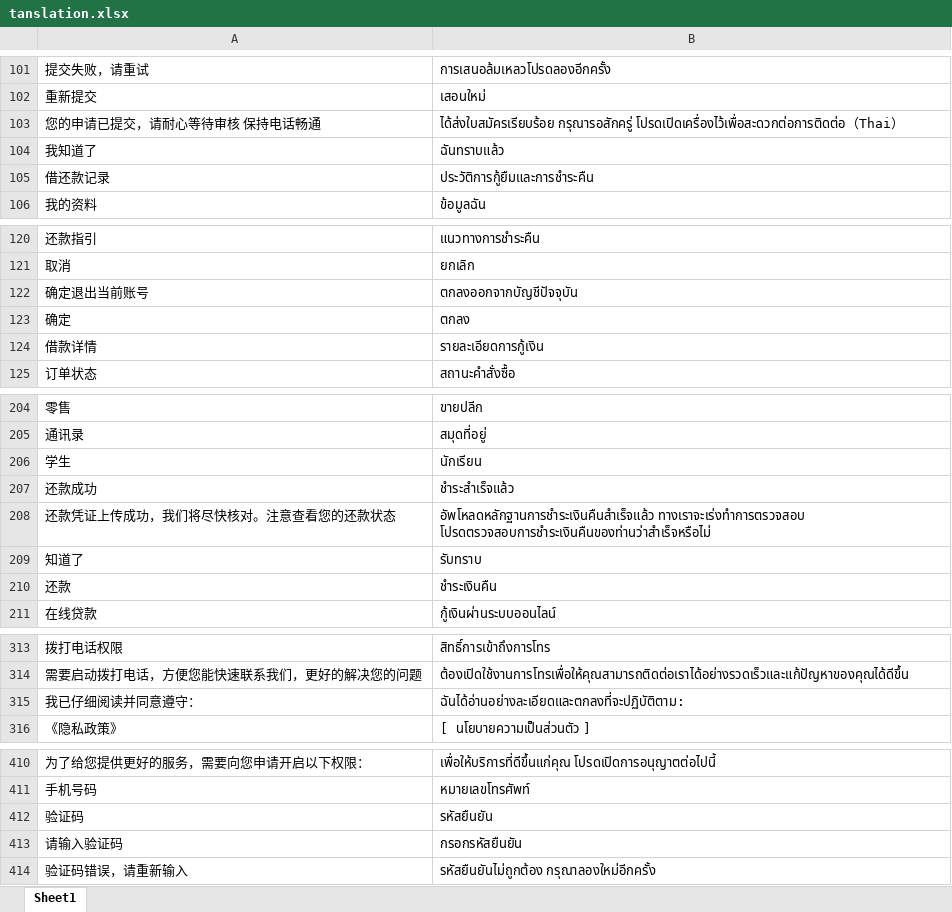
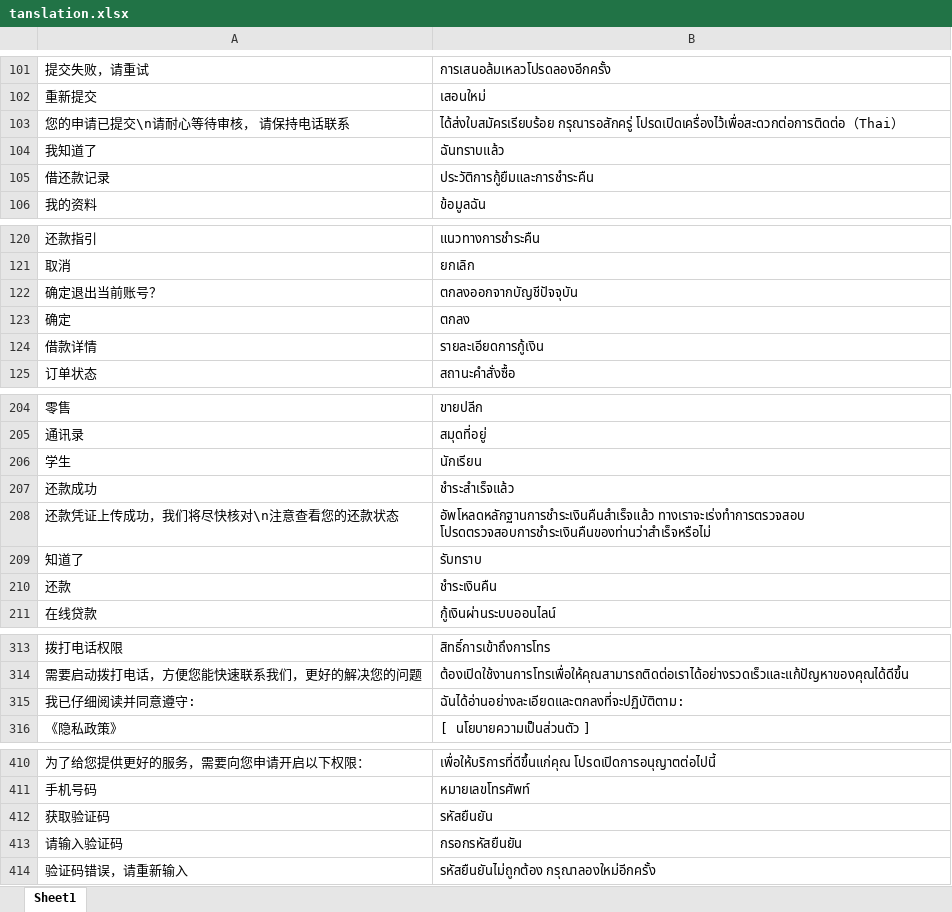
Before and after one commit to Helios030/AutoString, an Excel workbook: tanslation.xlsx, sheet Sheet1, drawn as a sheet; only a part is shown, gaps mark what is left out; values as stored, in another font and other column widths than the file's, no cell formats; the diff covers the shown part only; the diff names each change by its address in the sheet, - before the commit and + after, or states it on an @@ line.

```diff
--- a/tanslation.xlsx (sheet Sheet1)
+++ b/tanslation.xlsx (sheet Sheet1)
-A103: 您的申请已提交，请耐心等待审核 保持电话畅通
+A103: 您的申请已提交\n请耐心等待审核， 请保持电话联系
-A122: 确定退出当前账号
+A122: 确定退出当前账号？
-A208: 还款凭证上传成功，我们将尽快核对。注意查看您的还款状态
+A208: 还款凭证上传成功，我们将尽快核对\n注意查看您的还款状态
-A315: 我已仔细阅读并同意遵守：
+A315: 我已仔细阅读并同意遵守:
-A412: 验证码
+A412: 获取验证码
```
Also changed, not shown: 17 added rows, 10 removed rows and 9 edited cells elsewhere in this sheet, cell formats, 3 other files.
